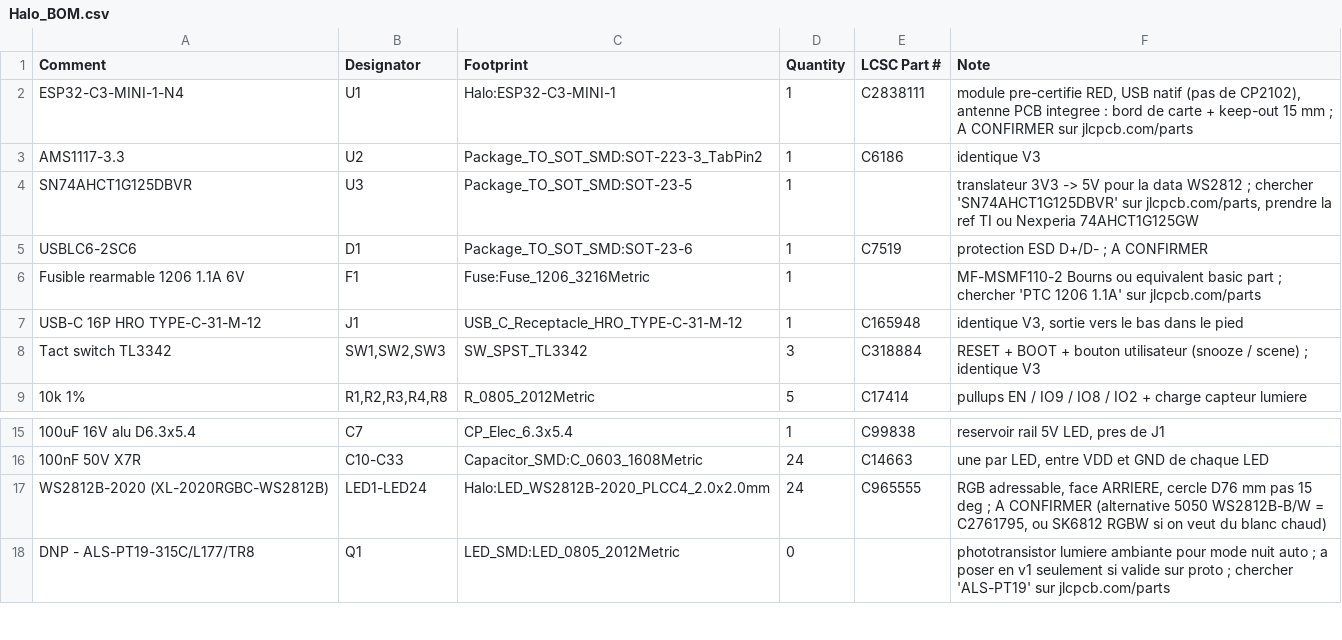
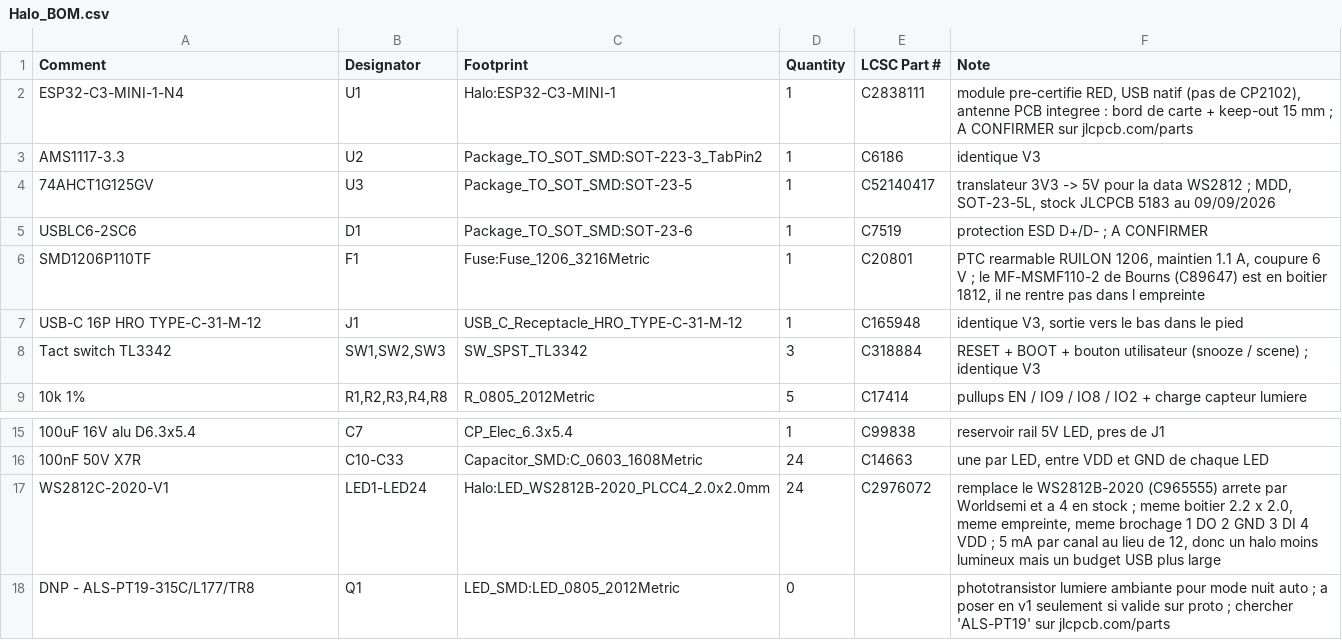
Before and after one commit to adelhanifiOne/adhanbox, a CSV file: halo/Halo_BOM.csv, drawn as a sheet; only a part is shown, gaps mark what is left out; the diff names each change by its address in the sheet, - before the commit and + after, or states it on an @@ line.

```diff
--- a/halo/Halo_BOM.csv
+++ b/halo/Halo_BOM.csv
-A4 (Comment): SN74AHCT1G125DBVR
+A4 (Comment): 74AHCT1G125GV
-E4 (LCSC Part #): (empty)
+E4 (LCSC Part #): C52140417
-F4 (Note): …WS2812 ; chercher 'SN74AHCT1G125DBVR' sur jlcpcb.com/parts, prendre la ref TI ou Nexperia 74AHCT1G125GW
+F4 (Note): …WS2812 ; MDD, SOT-23-5L, stock JLCPCB 5183 au 09/09/2026
-A6 (Comment): Fusible rearmable 1206 1.1A 6V
+A6 (Comment): SMD1206P110TF
-E6 (LCSC Part #): (empty)
+E6 (LCSC Part #): C20801
-F6 (Note): MF-MSMF110-2 Bourns ou equivalent basic part ; chercher 'PTC 1206 1.1A' sur jlcpcb.com/parts
+F6 (Note): PTC rearmable RUILON 1206, maintien 1.1 A, coupure 6 V ; le MF-MSMF110-2 de Bourns (C89647) est en boitier 1812, il ne rentre pas dans l empreinte
-A17 (Comment): WS2812B-2020 (XL-2020RGBC-WS2812B)
+A17 (Comment): WS2812C-2020-V1
-E17 (LCSC Part #): C965555
+E17 (LCSC Part #): C2976072
-F17 (Note): RGB adressable, face ARRIERE, cercle D76 mm pas 15 deg ; A CONFIRMER (alternative 5050 WS2812B-B/W = C2761795, ou SK6812 RGBW si on veut du blanc chaud)
+F17 (Note): remplace le WS2812B-2020 (C965555) arrete par Worldsemi et a 4 en stock ; meme boitier 2.2 x 2.0, meme empreinte, meme brochage 1 DO 2 GND 3 DI 4 VDD ; 5 mA par canal au lieu de 12, donc un halo moins lumineux mais un budget USB plus large
```
Also changed, not shown: halo/GERBER_HALO/Halo_BOM_JLCPCB.csv, 19 other files.
